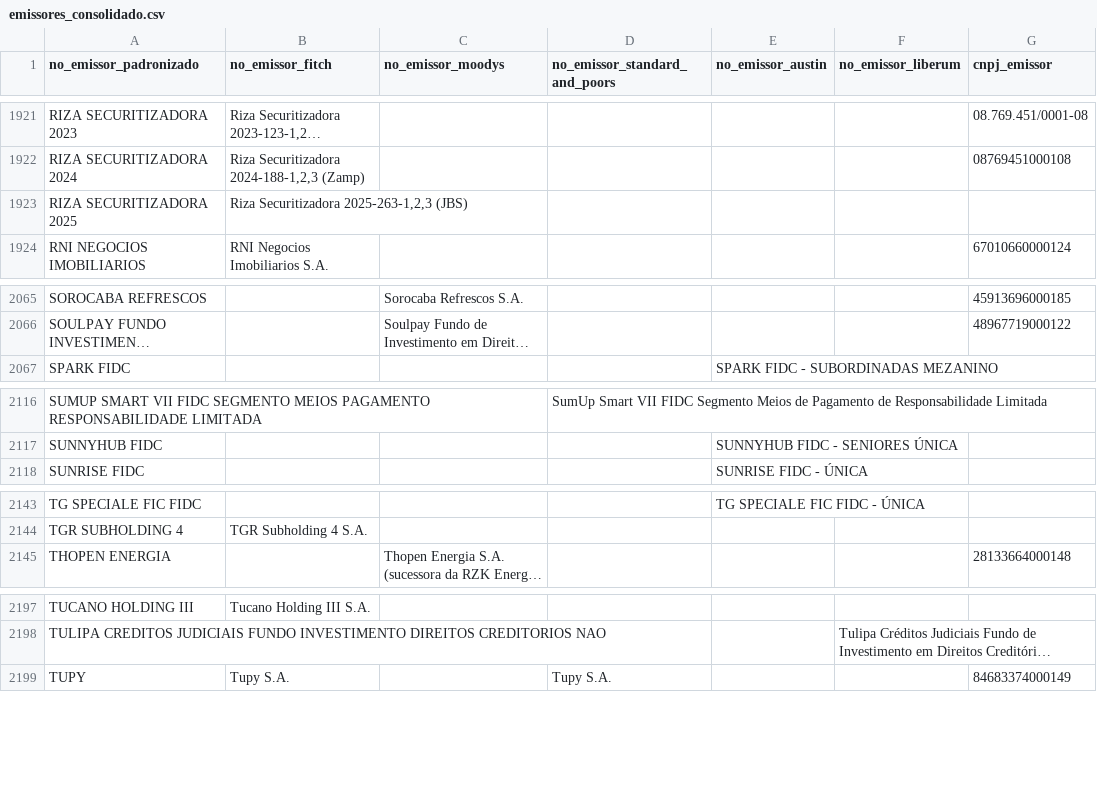
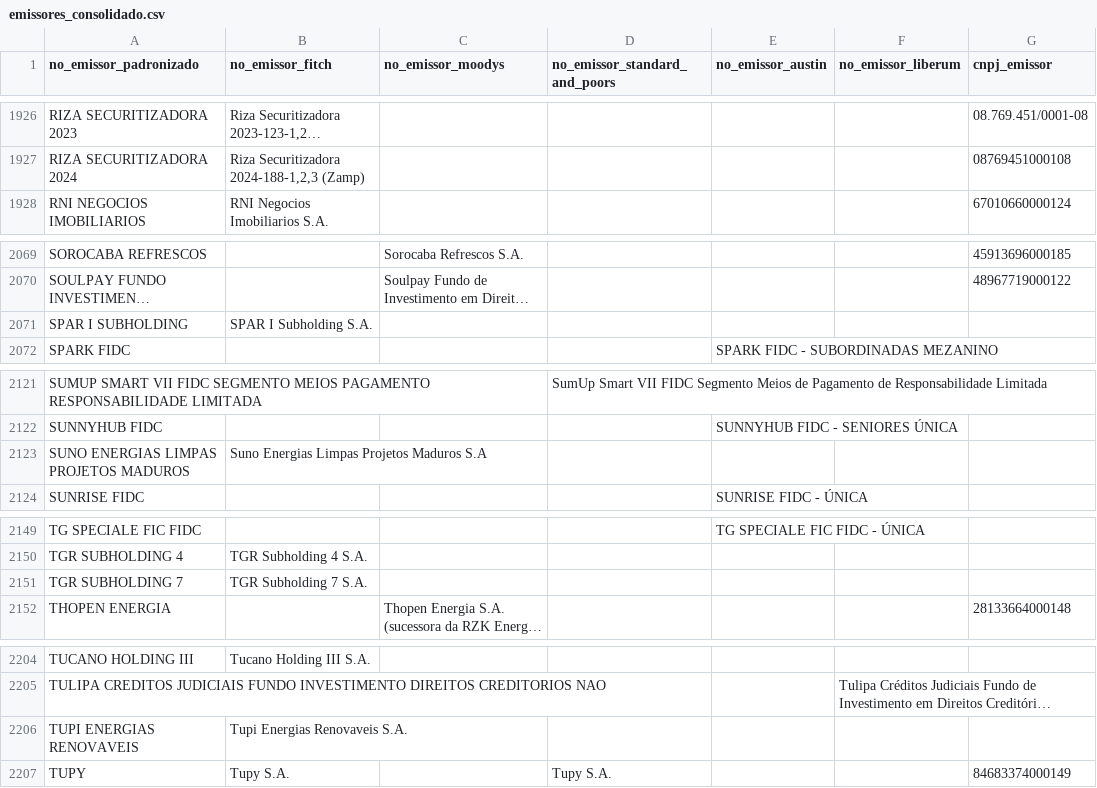
Before and after one commit to PulseDataLabs/PulseRatingsBrasil, a CSV file: data/emissores_consolidado.csv, drawn as a sheet; only a part is shown, gaps mark what is left out; long unchanged cells end in …; removed rows and columns are numbered as before the commit, all else as after; the diff covers the shown part only; the diff names each change by its address in the sheet, - before the commit and + after, or states it on an @@ line.

```diff
--- a/data/emissores_consolidado.csv
+++ b/data/emissores_consolidado.csv
-row 1923: RIZA SECURITIZADORA 2025 | Riza Securitizadora 2025-263-1,2,3 (JBS)
+row 2071: SPAR I SUBHOLDING | SPAR I Subholding S.A.
+row 2123: SUNO ENERGIAS LIMPAS PROJETOS MADUROS | Suno Energias Limpas Projetos Maduros S.A
+row 2151: TGR SUBHOLDING 7 | TGR Subholding 7 S.A.
+row 2206: TUPI ENERGIAS RENOVAVEIS | Tupi Energias Renovaveis S.A.
```
Also changed, not shown: 6 added rows and 1 edited cell elsewhere in this file, data/austin_emissores.csv, data/austin_ratings.csv, 19 other files.
